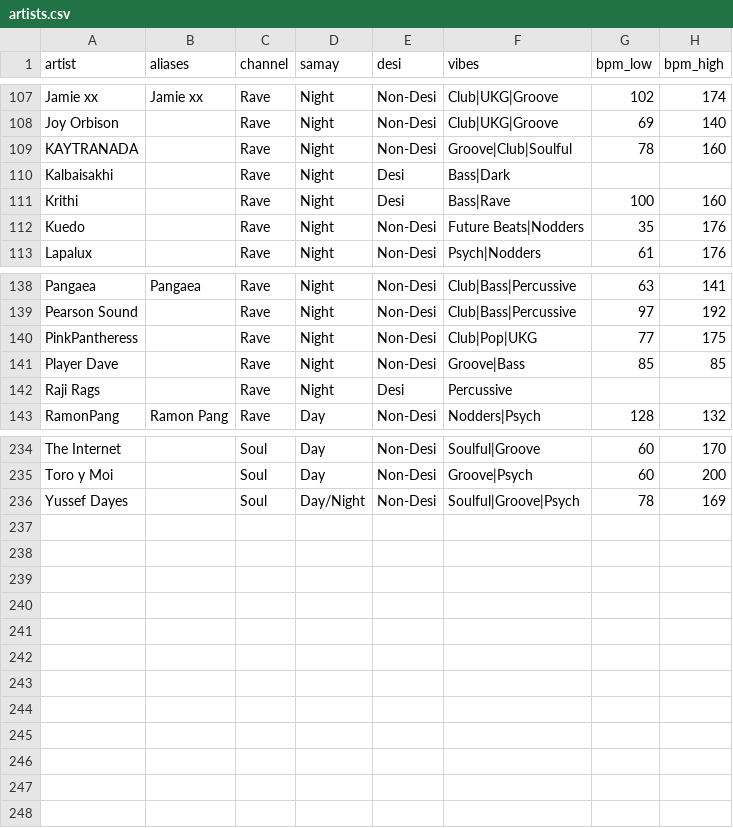
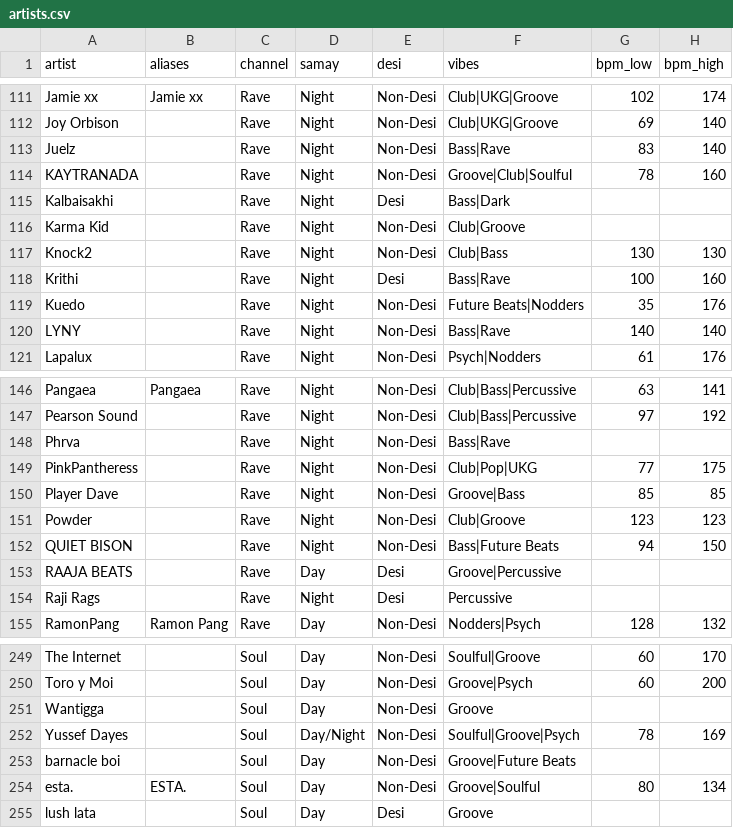
Before and after one commit to prahlaadr/pyaar-radio, a CSV file: public/data/artists.csv, drawn as a sheet; only a part is shown, gaps mark what is left out; the diff covers the shown part only.

```diff
--- a/public/data/artists.csv
+++ b/public/data/artists.csv
@@ -108,6 +112,10 @@ Jamie xx,Jamie xx,Rave,Night,Non-Desi,Club|UKG|Groove,102,174
 Joy Orbison,,Rave,Night,Non-Desi,Club|UKG|Groove,69,140
+Juelz,,Rave,Night,Non-Desi,Bass|Rave,83,140
 KAYTRANADA,,Rave,Night,Non-Desi,Groove|Club|Soulful,78,160
 Kalbaisakhi,,Rave,Night,Desi,Bass|Dark,,
+Karma Kid,,Rave,Night,Non-Desi,Club|Groove,,
+Knock2,,Rave,Night,Non-Desi,Club|Bass,130,130
 Krithi,,Rave,Night,Desi,Bass|Rave,100,160
 Kuedo,,Rave,Night,Non-Desi,Future Beats|Nodders,35,176
+LYNY,,Rave,Night,Non-Desi,Bass|Rave,140,140
 Lapalux,,Rave,Night,Non-Desi,Psych|Nodders,61,176
@@ -139,4 +147,8 @@ Pangaea,Pangaea,Rave,Night,Non-Desi,Club|Bass|Percussive,63,141
 Pearson Sound,,Rave,Night,Non-Desi,Club|Bass|Percussive,97,192
+Phrva,,Rave,Night,Non-Desi,Bass|Rave,,
 PinkPantheress,,Rave,Night,Non-Desi,Club|Pop|UKG,77,175
 Player Dave,,Rave,Night,Non-Desi,Groove|Bass,85,85
+Powder,,Rave,Night,Non-Desi,Club|Groove,123,123
+QUIET BISON,,Rave,Night,Non-Desi,Bass|Future Beats,94,150
+RAAJA BEATS,,Rave,Day,Desi,Groove|Percussive,,
 Raji Rags,,Rave,Night,Desi,Percussive,,
@@ -235,2 +250,6 @@ The Internet,,Soul,Day,Non-Desi,Soulful|Groove,60,170
 Toro y Moi,,Soul,Day,Non-Desi,Groove|Psych,60,200
+Wantigga,,Soul,Day,Non-Desi,Groove,,
 Yussef Dayes,,Soul,Day/Night,Non-Desi,Soulful|Groove|Psych,78,169
+barnacle boi,,Soul,Day,Non-Desi,Groove|Future Beats,,
+esta.,ESTA.,Soul,Day,Non-Desi,Groove|Soulful,80,134
+lush lata,,Soul,Day,Desi,Groove,,
```
Also changed, not shown: 7 added rows elsewhere in this file.
